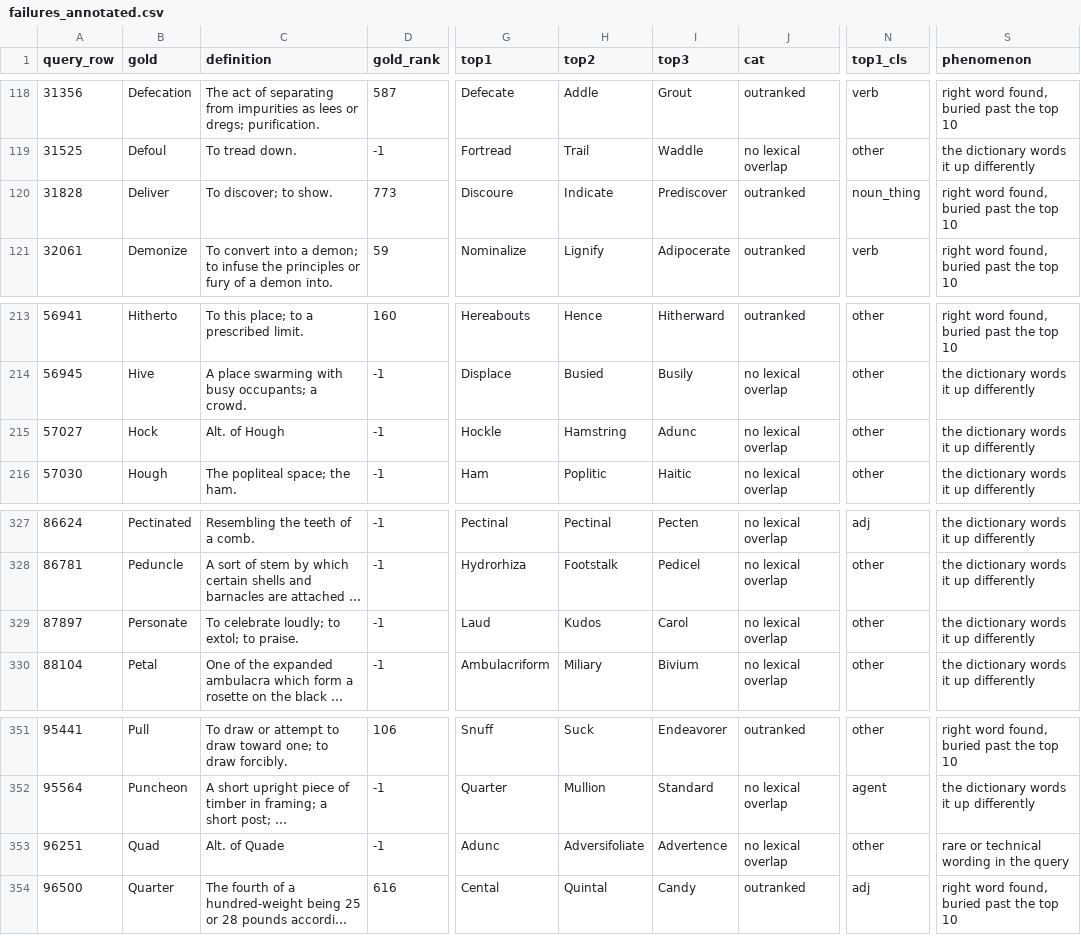
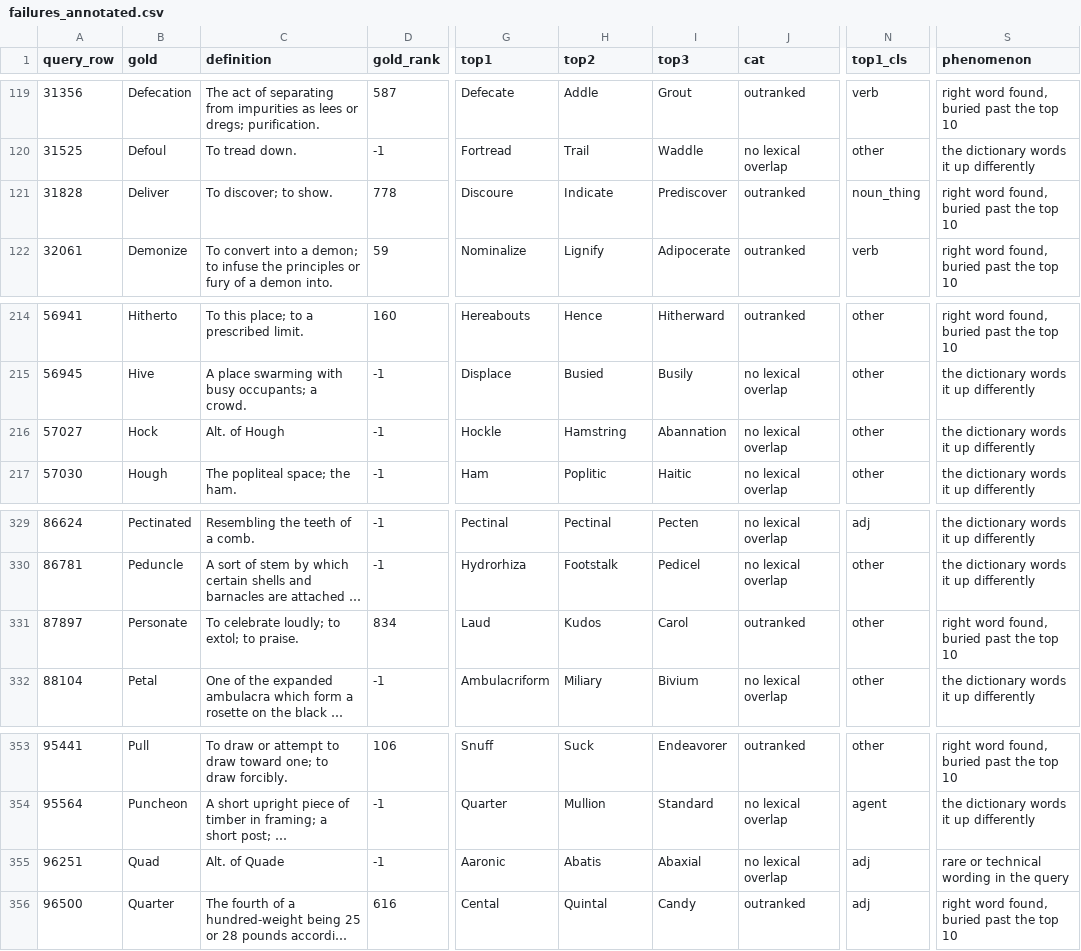
Before and after one commit to ByteBandit0608/reverse-dictionary-capstone, a CSV file: results/failures_annotated.csv, drawn as a sheet; only a part is shown, gaps mark what is left out; long unchanged cells end in …; addresses are those after the commit; the diff covers the shown part only; the diff names each change by its address in the sheet, - before the commit and + after, or states it on an @@ line.

```diff
--- a/results/failures_annotated.csv
+++ b/results/failures_annotated.csv
-D121 (gold_rank): 773
+D121 (gold_rank): 778
-I216 (top3): Adunc
+I216 (top3): Abannation
-D331 (gold_rank): -1
+D331 (gold_rank): 834
-J331 (cat): no lexical overlap
+J331 (cat): outranked
-S331 (phenomenon): the dictionary words it up differently
+S331 (phenomenon): right word found, buried past the top 10
-G355 (top1): Adunc
+G355 (top1): Aaronic
-H355 (top2): Adversifoliate
+H355 (top2): Abatis
-I355 (top3): Advertence
+I355 (top3): Abaxial
-N355 (top1_cls): other
+N355 (top1_cls): adj
```
Also changed, not shown: 3 added rows and 2 removed rows elsewhere in this file, 6 other files.
